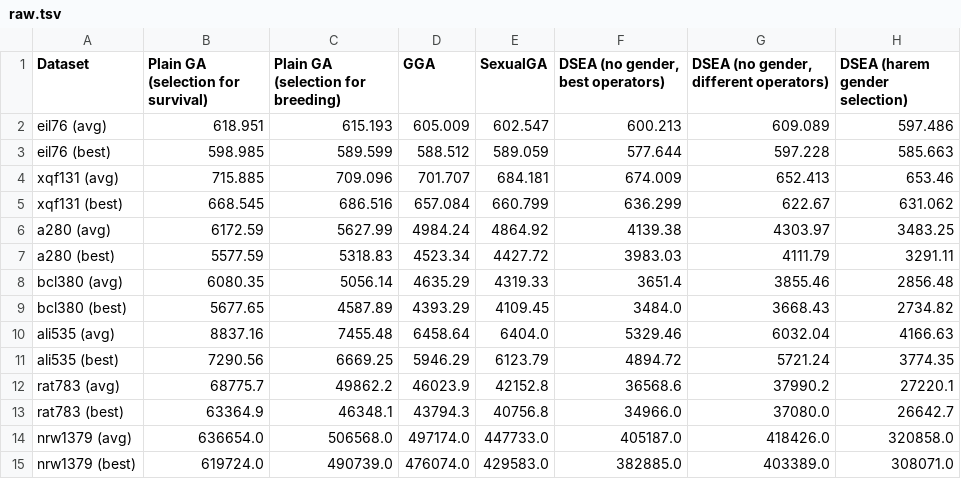
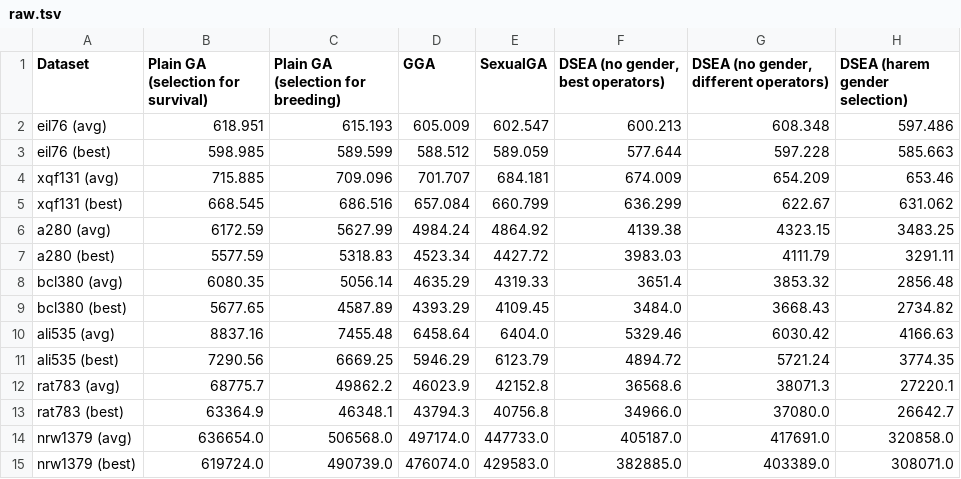
Before and after one commit to FilipMalczak/dsea, a TSV file: summaries/raw.tsv, drawn as a sheet.

```diff
--- a/summaries/raw.tsv
+++ b/summaries/raw.tsv
@@ -1,15 +1,15 @@
 Dataset	Plain GA (selection for survival)	Plain GA (selection for breeding)	GGA	SexualGA	DSEA (no gender, best operators)	DSEA (no gender, different operators)	DSEA (harem gender selection)
-eil76 (avg)	618.951	615.193	605.009	602.547	600.213	609.089	597.486
+eil76 (avg)	618.951	615.193	605.009	602.547	600.213	608.348	597.486
 eil76 (best)	598.985	589.599	588.512	589.059	577.644	597.228	585.663
-xqf131 (avg)	715.885	709.096	701.707	684.181	674.009	652.413	653.46
+xqf131 (avg)	715.885	709.096	701.707	684.181	674.009	654.209	653.46
 xqf131 (best)	668.545	686.516	657.084	660.799	636.299	622.67	631.062
-a280 (avg)	6172.59	5627.99	4984.24	4864.92	4139.38	4303.97	3483.25
+a280 (avg)	6172.59	5627.99	4984.24	4864.92	4139.38	4323.15	3483.25
 a280 (best)	5577.59	5318.83	4523.34	4427.72	3983.03	4111.79	3291.11
-bcl380 (avg)	6080.35	5056.14	4635.29	4319.33	3651.4	3855.46	2856.48
+bcl380 (avg)	6080.35	5056.14	4635.29	4319.33	3651.4	3853.32	2856.48
 bcl380 (best)	5677.65	4587.89	4393.29	4109.45	3484.0	3668.43	2734.82
-ali535 (avg)	8837.16	7455.48	6458.64	6404.0	5329.46	6032.04	4166.63
+ali535 (avg)	8837.16	7455.48	6458.64	6404.0	5329.46	6030.42	4166.63
 ali535 (best)	7290.56	6669.25	5946.29	6123.79	4894.72	5721.24	3774.35
-rat783 (avg)	68775.7	49862.2	46023.9	42152.8	36568.6	37990.2	27220.1
+rat783 (avg)	68775.7	49862.2	46023.9	42152.8	36568.6	38071.3	27220.1
 rat783 (best)	63364.9	46348.1	43794.3	40756.8	34966.0	37080.0	26642.7
-nrw1379 (avg)	636654.0	506568.0	497174.0	447733.0	405187.0	418426.0	320858.0
+nrw1379 (avg)	636654.0	506568.0	497174.0	447733.0	405187.0	417691.0	320858.0
 nrw1379 (best)	619724.0	490739.0	476074.0	429583.0	382885.0	403389.0	308071.0
```
Also changed, not shown: summaries/divergence_avg.tsv, summaries/divergence_per_iter.tsv, 25 other files.
